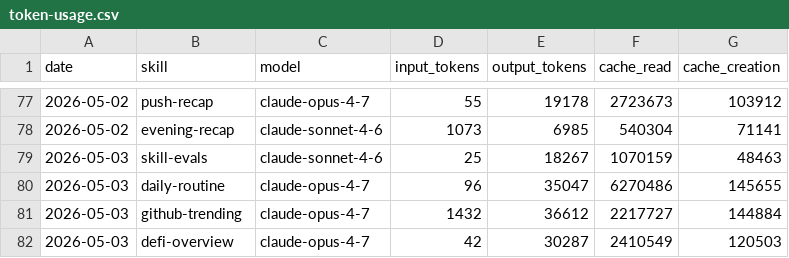
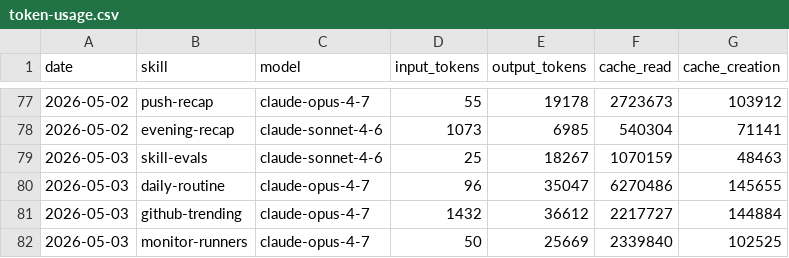
Before and after one commit to aeonfun/aeon, a CSV file: memory/token-usage.csv, drawn as a sheet; only a part is shown, gaps mark what is left out; removed rows and columns are numbered as before the commit, all else as after; the diff names each change by its address in the sheet, - before the commit and + after, or states it on an @@ line.

Commit message:
chore(monitor-runners): auto-commit 2026-05-03

```diff
--- a/memory/token-usage.csv
+++ b/memory/token-usage.csv
-row 82: 2026-05-03 | defi-overview | claude-opus-4-7 | 42 | 30287 | 2410549 | 120503
+row 82: 2026-05-03 | monitor-runners | claude-opus-4-7 | 50 | 25669 | 2339840 | 102525
```
Also changed, not shown: 3 other files.
